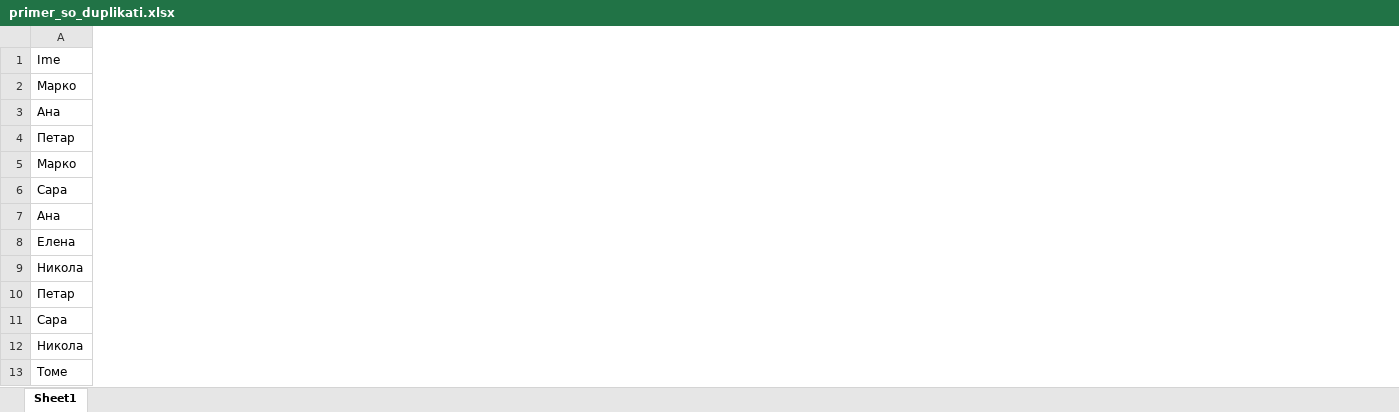
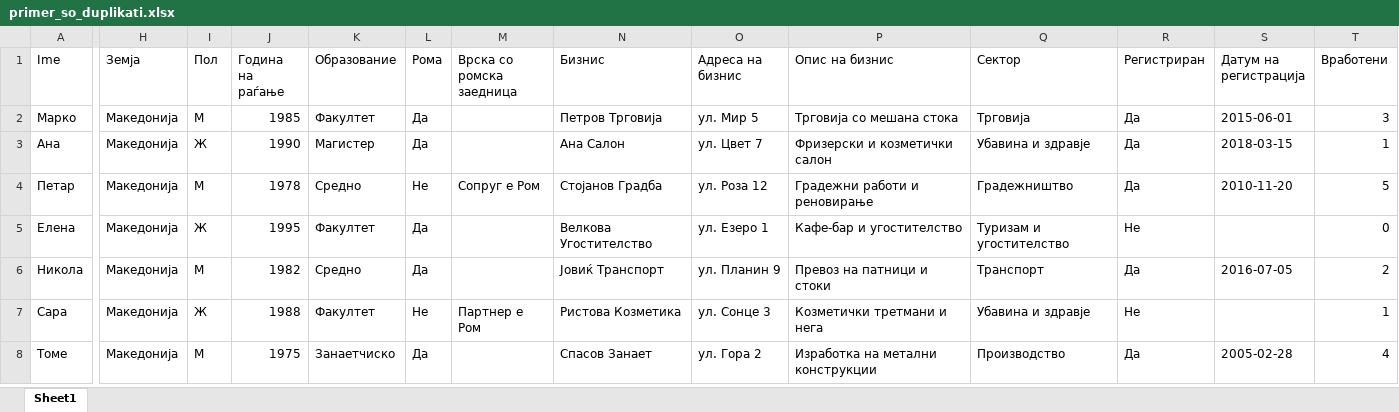
Before and after one commit to MartinaIjaz/dupli, an Excel workbook: primer_so_duplikati.xlsx, sheet Sheet1, drawn as a sheet; only a part is shown, gaps mark what is left out; values as stored, in another font and other column widths than the file's, no borders; removed rows and columns are numbered as before the commit, all else as after; rows hold the shown columns only; the diff covers the shown part only; the diff names each change by its address in the sheet, - before the commit and + after, or states it on an @@ line.

```diff
--- a/primer_so_duplikati.xlsx (sheet Sheet1)
+++ b/primer_so_duplikati.xlsx (sheet Sheet1)
+column H (Земја), rows 2-8: all Македонија
+column I (Пол), rows 2-8: М | Ж | М | Ж | М | Ж | М
+column J (Година на раѓање), rows 2-8: 1985 | 1990 | 1978 | 1995 | 1982 | 1988 | 1975
+column K (Образование), rows 2-8: Факултет | Магистер | Средно | Факултет | Средно | Факултет | Занаетчиско
+column L (Рома), rows 2-8: Да | Да | Не | Да | Да | Не | Да
+column M (Врска со ромска заедница), rows 4-7: Сопруг е Ром |  |  | Партнер е Ром
+column N (Бизнис), rows 2-8: Петров Трговија | Ана Салон | Стојанов Градба | Велкова Угостителство | Јовиќ Транспорт | Ристова Козметика | Спасов Занает
+column O (Адреса на бизнис), rows 2-8: ул. Мир 5 | ул. Цвет 7 | ул. Роза 12 | ул. Езеро 1 | ул. Планин 9 | ул. Сонце 3 | ул. Гора 2
+column P (Опис на бизнис), rows 2-8: Трговија со мешана стока | Фризерски и козметички салон | Градежни работи и реновирање | Кафе-бар и угостителство | Превоз на патници и стоки | Козметички третмани и нега | Изработка на метални конструкции
+column Q (Сектор), rows 2-8: Трговија | Убавина и здравје | Градежништво | Туризам и угостителство | Транспорт | Убавина и здравје | Производство
+column R (Регистриран), rows 2-8: Да | Да | Да | Не | Да | Не | Да
+column S (Датум на регистрација), rows 2-8: 2015-06-01 | 2018-03-15 | 2010-11-20 |  | 2016-07-05 |  | 2005-02-28
+column T (Вработени), rows 2-8: 3 | 1 | 5 | 0 | 2 | 1 | 4
-row 5: Марко
-row 6: Сара
-row 7: Ана
-row 10: Петар
-row 12: Никола
```
Also changed, not shown: 6 added columns and 9 edited cells elsewhere in this sheet, 2 other files.
